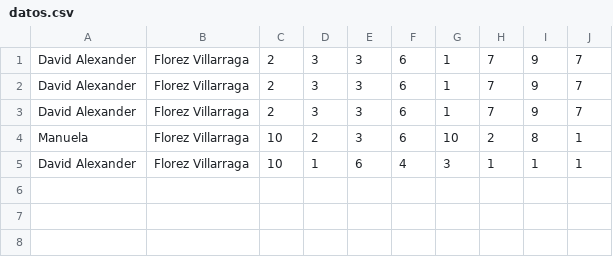
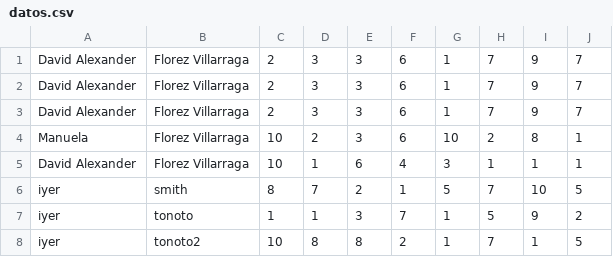
Before and after one commit to HiddenPassApp/Ruedadelavida, a CSV file: Proyecto_RuedaDeLaVida/datos.csv, drawn as a sheet; the diff names each change by its address in the sheet, - before the commit and + after, or states it on an @@ line.

```diff
--- a/Proyecto_RuedaDeLaVida/datos.csv
+++ b/Proyecto_RuedaDeLaVida/datos.csv
+row 6: iyer | smith | 8 | 7 | 2 | 1 | 5 | 7 | 10 | 5
+row 7: iyer | tonoto | 1 | 1 | 3 | 7 | 1 | 5 | 9 | 2
+row 8: iyer | tonoto2 | 10 | 8 | 8 | 2 | 1 | 7 | 1 | 5
```
Also changed, not shown: 7 other files.
